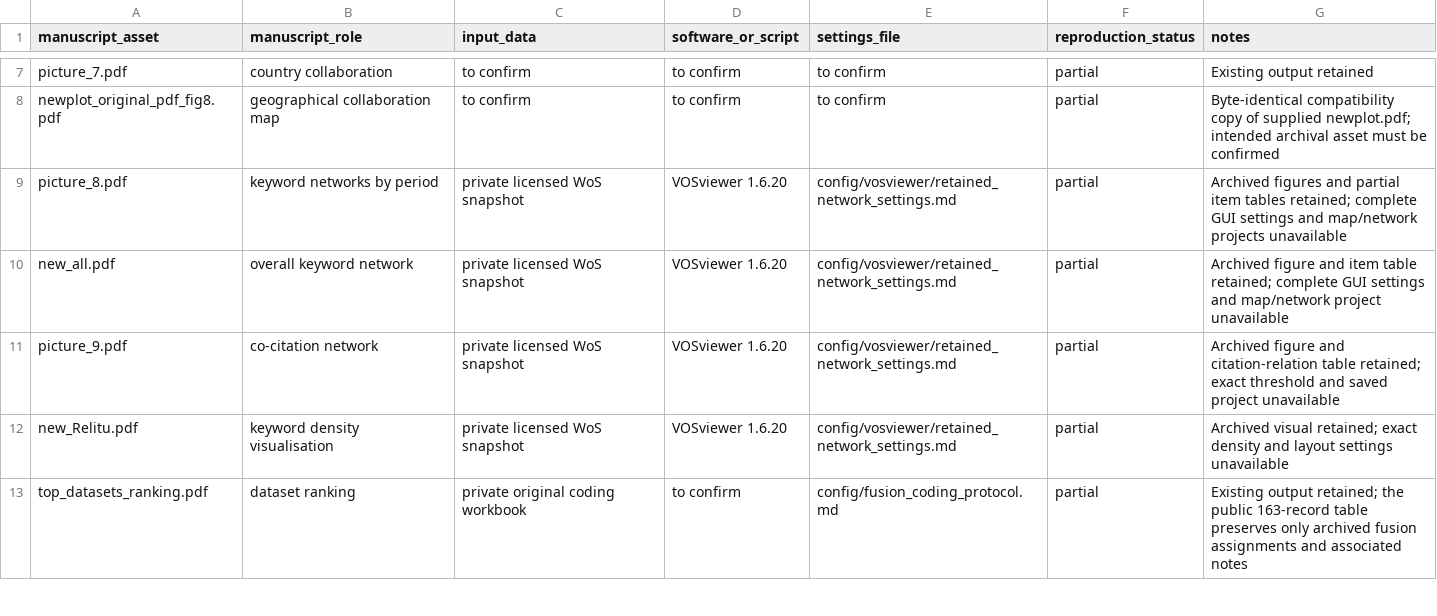
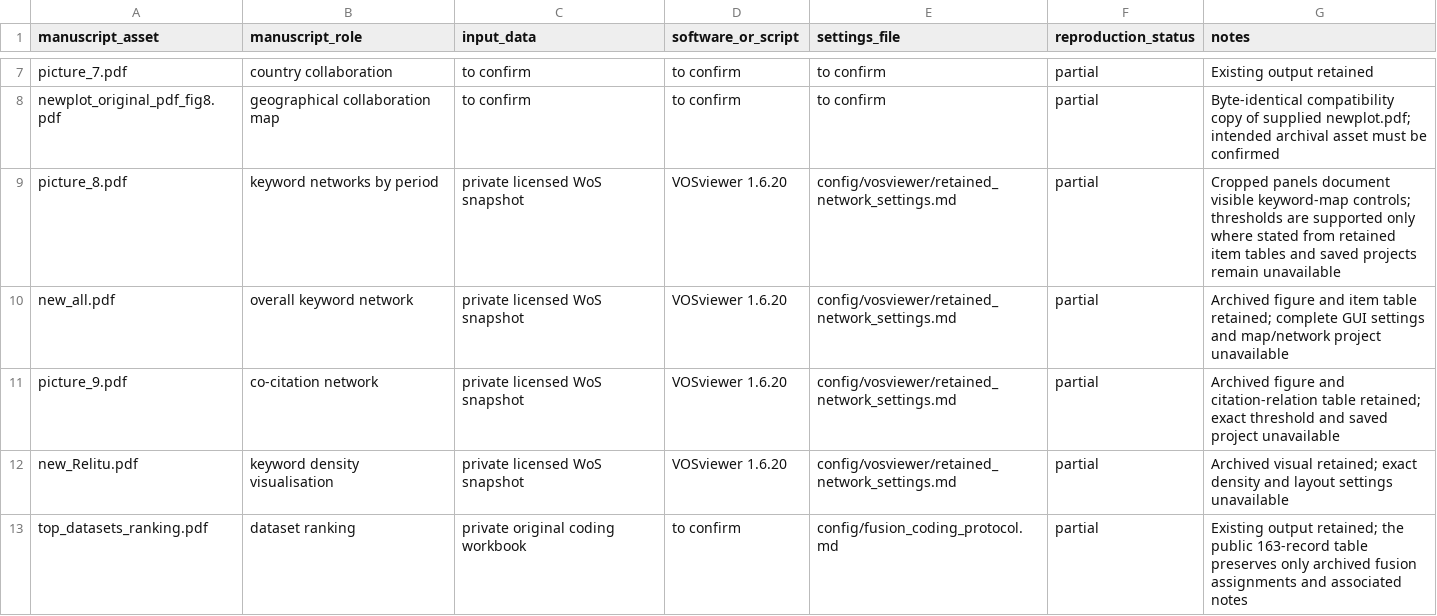
Before and after one commit to cj1102/DL-LULC-Fusion-Review, a CSV file: figures/figure_manifest.csv, drawn as a sheet; only a part is shown, gaps mark what is left out.

Commit message:
Synchronize revision package and archive VOSviewer evidence

```diff
--- a/figures/figure_manifest.csv
+++ b/figures/figure_manifest.csv
@@ -8,3 +8,3 @@ picture_7.pdf,country collaboration,to confirm,to confirm,to confirm,partial,Exi
 newplot_original_pdf_fig8.pdf,geographical collaboration map,to confirm,to confirm,to confirm,partial,Byte-identical compatibility copy of supplied newplot.pdf; intended archival asset must be confirmed
-picture_8.pdf,keyword networks by period,private licensed WoS snapshot,VOSviewer 1.6.20,config/vosviewer/retained_network_settings.md,partial,Archived figures and partial item tables retained; complete GUI settings and map/network projects unavailable
+picture_8.pdf,keyword networks by period,private licensed WoS snapshot,VOSviewer 1.6.20,config/vosviewer/retained_network_settings.md,partial,Cropped panels document visible keyword-map controls; thresholds are supported only where stated from retained item tables and saved projects remain unavailable
 new_all.pdf,overall keyword network,private licensed WoS snapshot,VOSviewer 1.6.20,config/vosviewer/retained_network_settings.md,partial,Archived figure and item table retained; complete GUI settings and map/network project unavailable
```
Also changed, not shown: 16 other files.
